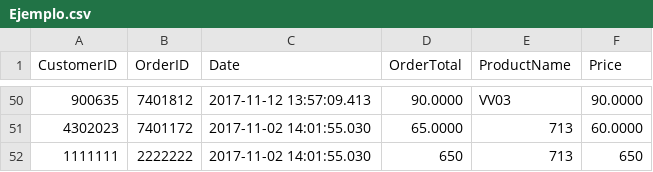
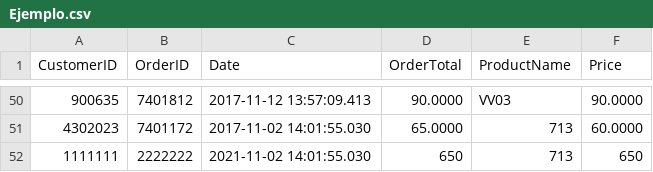
Before and after one commit to alegonfern/MachineLearning, a CSV file: Ejemplo.csv, drawn as a sheet; only a part is shown, gaps mark what is left out.

Commit message:
Update Ejemplo.csv

```diff
--- a/Ejemplo.csv
+++ b/Ejemplo.csv
@@ -51,2 +51,2 @@ CustomerID,OrderID,Date,OrderTotal,ProductName,Price
 4302023,7401172,2017-11-02 14:01:55.030,65.0000,713,60.0000
-1111111,2222222,2017-11-02 14:01:55.030,650,713,650
+1111111,2222222,2021-11-02 14:01:55.030,650,713,650
```
